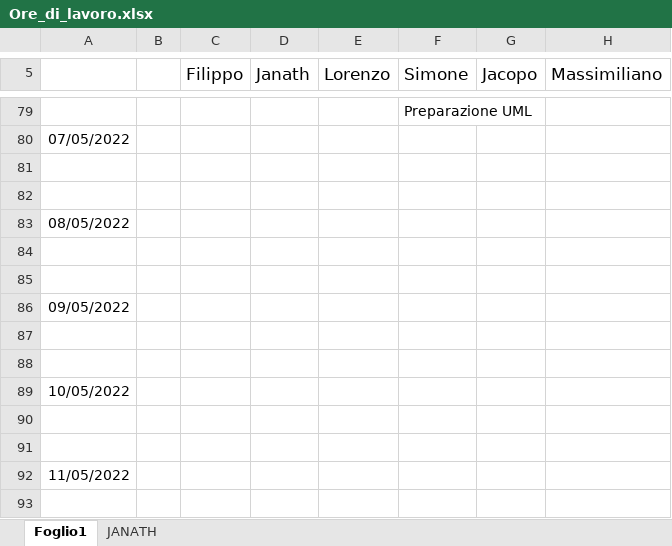
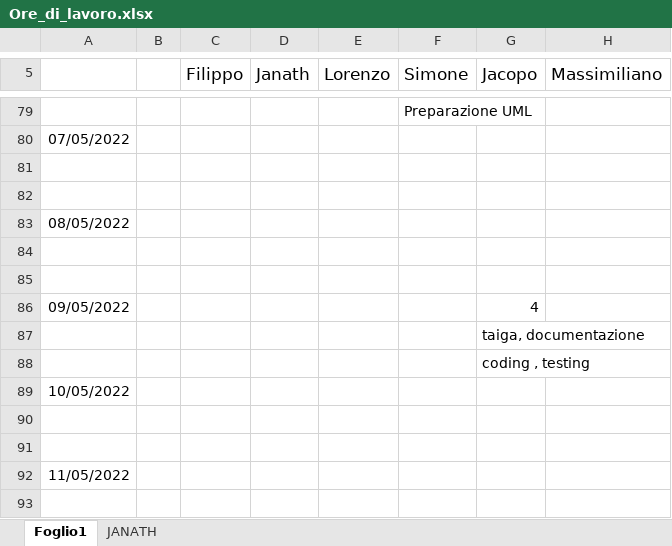
Before and after one commit to flitz99/Parser_Log, an Excel workbook: log/Ore_di_lavoro.xlsx, sheet Foglio1, drawn as a sheet; only a part is shown, gaps mark what is left out; values as stored, in another font and other column widths than the file's, no borders; charts and pictures not drawn; the diff covers the shown part only; the diff names each change by its address in the sheet, - before the commit and + after, or states it on an @@ line.

```diff
--- a/log/Ore_di_lavoro.xlsx (sheet Foglio1)
+++ b/log/Ore_di_lavoro.xlsx (sheet Foglio1)
-G86 (Jacopo): (empty)
+G86 (Jacopo): 4
-G87 (Jacopo): (empty)
+G87 (Jacopo): taiga, documentazione
-G88 (Jacopo): (empty)
+G88 (Jacopo): coding , testing
```
Also changed, not shown: 26 edited cells elsewhere in this sheet, charts or pictures.
